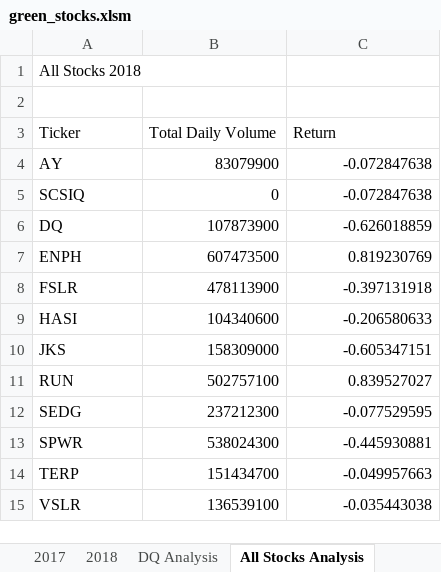
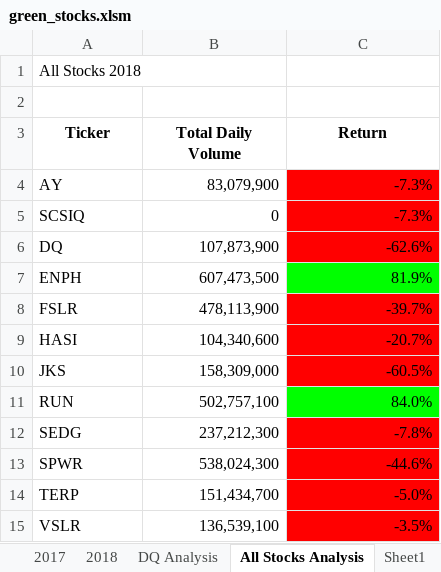
Before and after one commit to Zbahsoun/Stock_Analysis, an Excel workbook: green_stocks.xlsm, sheet All Stocks Analysis, drawn as a sheet; values as stored, in another font and other column widths than the file's, no borders; the diff names each change by its address in the sheet, - before the commit and + after, or states it on an @@ line.

Commit message:
Add files via upload

```diff
--- a/green_stocks.xlsm (sheet All Stocks Analysis)
+++ b/green_stocks.xlsm (sheet All Stocks Analysis)
+sheet tab: Sheet1
@@ A3:C3 bold: off → on, alignment: left → center @@
-B4 (Total Daily Volume): 83079900
+B4 (Total Daily Volume): 83,079,900
-C4:C5 (Return): -0.072847638
+C4:C5 (Return): -7.3%
-C4:C6 fill: none
+C4:C6 fill: #FF0000
-B6 (Total Daily Volume): 107873900
+B6 (Total Daily Volume): 107,873,900
-C6 (Return): -0.626018859
+C6 (Return): -62.6%
-B7 (Total Daily Volume): 607473500
+B7 (Total Daily Volume): 607,473,500
-C7 (Return): 0.819230769
+C7 (Return): 81.9%
-C7 fill: none
+C7 fill: #00FF00
-B8 (Total Daily Volume): 478113900
+B8 (Total Daily Volume): 478,113,900
-C8 (Return): -0.397131918
+C8 (Return): -39.7%
-C8:C10 fill: none
+C8:C10 fill: #FF0000
-B9 (Total Daily Volume): 104340600
+B9 (Total Daily Volume): 104,340,600
-C9 (Return): -0.206580633
+C9 (Return): -20.7%
-B10 (Total Daily Volume): 158309000
+B10 (Total Daily Volume): 158,309,000
-C10 (Return): -0.605347151
+C10 (Return): -60.5%
-B11 (Total Daily Volume): 502757100
+B11 (Total Daily Volume): 502,757,100
-C11 (Return): 0.839527027
+C11 (Return): 84.0%
-C11 fill: none
+C11 fill: #00FF00
-B12 (Total Daily Volume): 237212300
+B12 (Total Daily Volume): 237,212,300
-C12 (Return): -0.077529595
+C12 (Return): -7.8%
-C12:C15 fill: none
+C12:C15 fill: #FF0000
-B13 (Total Daily Volume): 538024300
+B13 (Total Daily Volume): 538,024,300
-C13 (Return): -0.445930881
+C13 (Return): -44.6%
-B14 (Total Daily Volume): 151434700
+B14 (Total Daily Volume): 151,434,700
-C14 (Return): -0.049957663
+C14 (Return): -5.0%
-B15 (Total Daily Volume): 136539100
+B15 (Total Daily Volume): 136,539,100
-C15 (Return): -0.035443038
+C15 (Return): -3.5%
```
